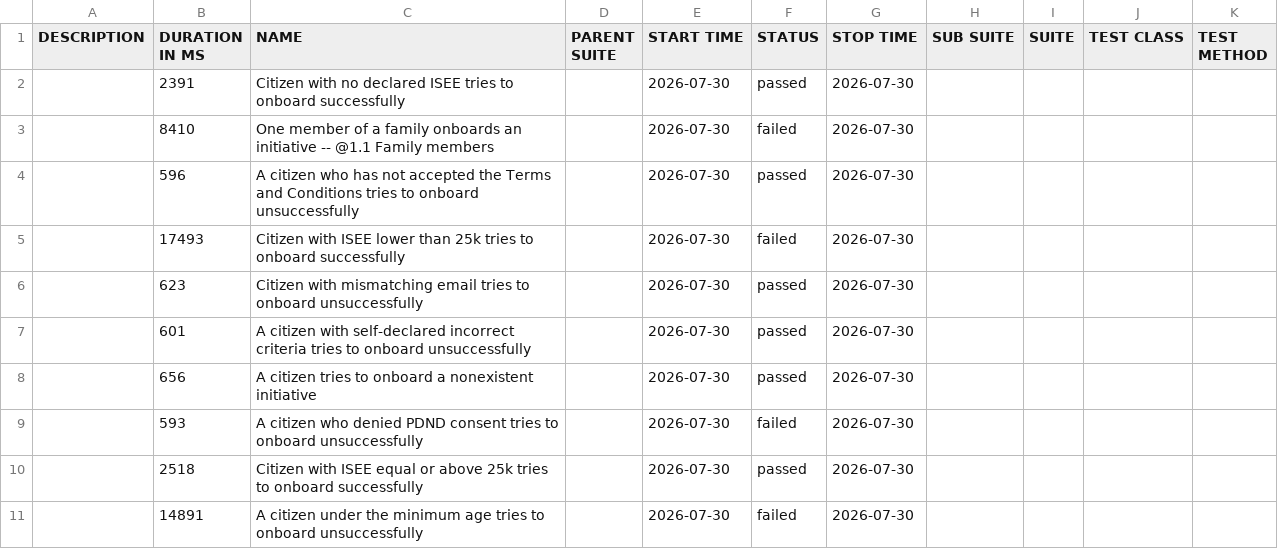
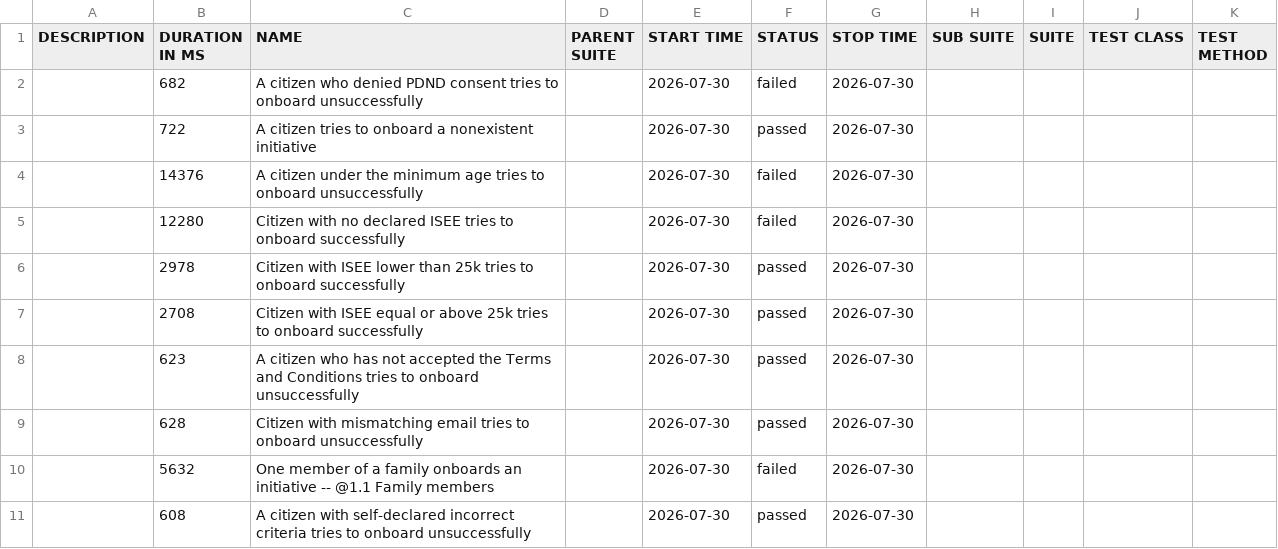
Before and after one commit to pagopa/idpay-functional-testing, a CSV file: bdd/data/suites.csv, drawn as a sheet.

```diff
--- a/bdd/data/suites.csv
+++ b/bdd/data/suites.csv
@@ -1,11 +1,11 @@
 "DESCRIPTION","DURATION IN MS","NAME","PARENT SUITE","START TIME","STATUS","STOP TIME","SUB SUITE","SUITE","TEST CLASS","TEST METHOD"
-"","2391","Citizen with no declared ISEE tries to onboard successfully","","2026-07-30","passed","2026-07-30","","","",""
-"","8410","One member of a family onboards an initiative -- @1.1 Family members","","2026-07-30","failed","2026-07-30","","","",""
-"","596","A citizen who has not accepted the Terms and Conditions tries to onboard unsuccessfully","","2026-07-30","passed","2026-07-30","","","",""
-"","17493","Citizen with ISEE lower than 25k tries to onboard successfully","","2026-07-30","failed","2026-07-30","","","",""
-"","623","Citizen with mismatching email tries to onboard unsuccessfully","","2026-07-30","passed","2026-07-30","","","",""
-"","601","A citizen with self-declared incorrect criteria tries to onboard unsuccessfully","","2026-07-30","passed","2026-07-30","","","",""
-"","656","A citizen tries to onboard a nonexistent initiative","","2026-07-30","passed","2026-07-30","","","",""
-"","593","A citizen who denied PDND consent tries to onboard unsuccessfully","","2026-07-30","failed","2026-07-30","","","",""
-"","2518","Citizen with ISEE equal or above 25k tries to onboard successfully","","2026-07-30","passed","2026-07-30","","","",""
-"","14891","A citizen under the minimum age tries to onboard unsuccessfully","","2026-07-30","failed","2026-07-30","","","",""
+"","682","A citizen who denied PDND consent tries to onboard unsuccessfully","","2026-07-30","failed","2026-07-30","","","",""
+"","722","A citizen tries to onboard a nonexistent initiative","","2026-07-30","passed","2026-07-30","","","",""
+"","14376","A citizen under the minimum age tries to onboard unsuccessfully","","2026-07-30","failed","2026-07-30","","","",""
+"","12280","Citizen with no declared ISEE tries to onboard successfully","","2026-07-30","failed","2026-07-30","","","",""
+"","2978","Citizen with ISEE lower than 25k tries to onboard successfully","","2026-07-30","passed","2026-07-30","","","",""
+"","2708","Citizen with ISEE equal or above 25k tries to onboard successfully","","2026-07-30","passed","2026-07-30","","","",""
+"","623","A citizen who has not accepted the Terms and Conditions tries to onboard unsuccessfully","","2026-07-30","passed","2026-07-30","","","",""
+"","628","Citizen with mismatching email tries to onboard unsuccessfully","","2026-07-30","passed","2026-07-30","","","",""
+"","5632","One member of a family onboards an initiative -- @1.1 Family members","","2026-07-30","failed","2026-07-30","","","",""
+"","608","A citizen with self-declared incorrect criteria tries to onboard unsuccessfully","","2026-07-30","passed","2026-07-30","","","",""
```
Also changed, not shown: 36 other files.
